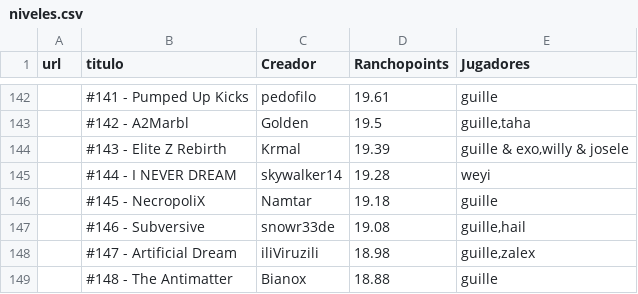
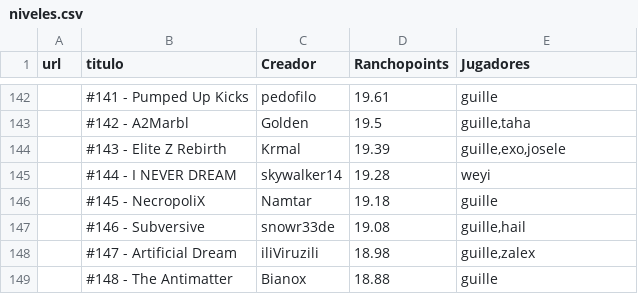
Before and after one commit to Albertorubiogarcia/rancholist, a CSV file: niveles.csv, drawn as a sheet; only a part is shown, gaps mark what is left out; the diff names each change by its address in the sheet, - before the commit and + after, or states it on an @@ line.

```diff
--- a/niveles.csv
+++ b/niveles.csv
-E144 (Jugadores): guille & exo,willy & josele
+E144 (Jugadores): guille,exo,josele
```
Also changed, not shown: 1 other file.
